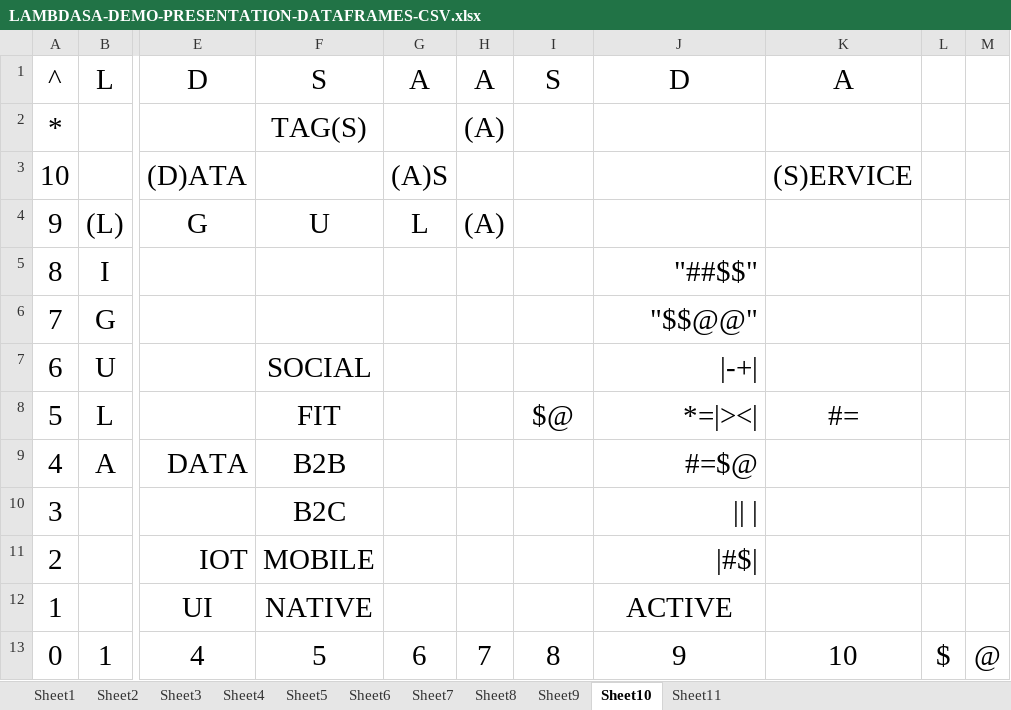
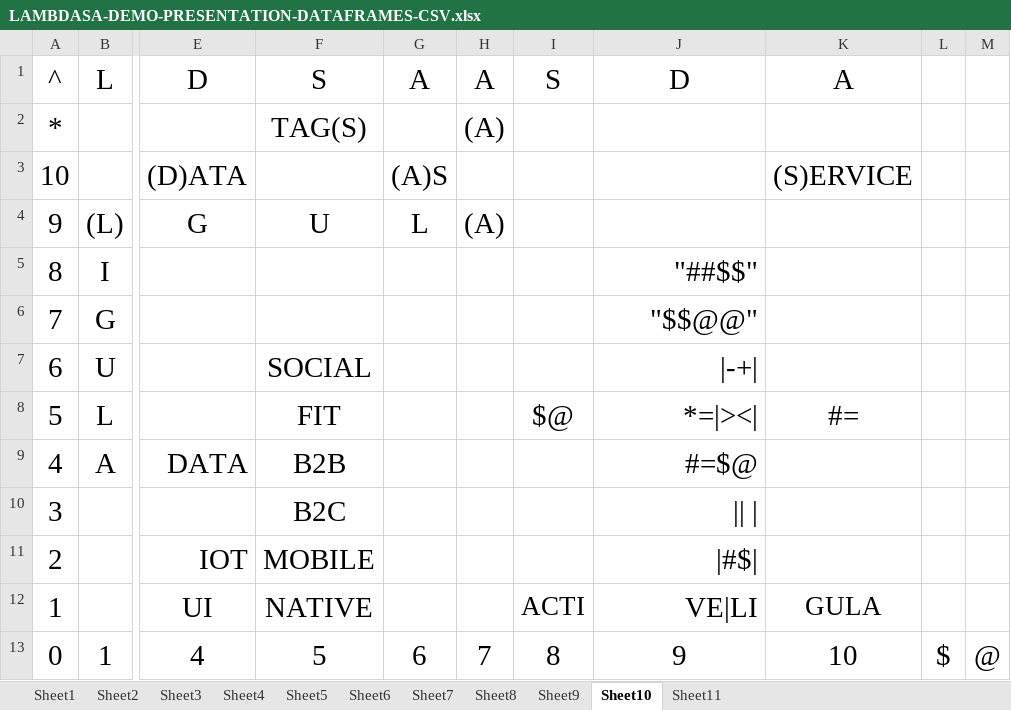
Before and after one commit to sdawood/jpql, an Excel workbook: LAMBDASA-DEMO-PRESENTATION-DATAFRAMES-CSV.xlsx, sheet Sheet10, drawn as a sheet; only a part is shown, gaps mark what is left out; values as stored, in another font and other column widths than the file's, no borders; the diff names each change by its address in the sheet, - before the commit and + after, or states it on an @@ line.

```diff
--- a/LAMBDASA-DEMO-PRESENTATION-DATAFRAMES-CSV.xlsx (sheet Sheet10)
+++ b/LAMBDASA-DEMO-PRESENTATION-DATAFRAMES-CSV.xlsx (sheet Sheet10)
-I12: (empty)
+I12: ACTI
-J12: ACTIVE
+J12: VE|LI
-J12 alignment: center
+J12 alignment: right
-K12: (empty)
+K12: GULA
```
Also changed, not shown: 11 other files.
